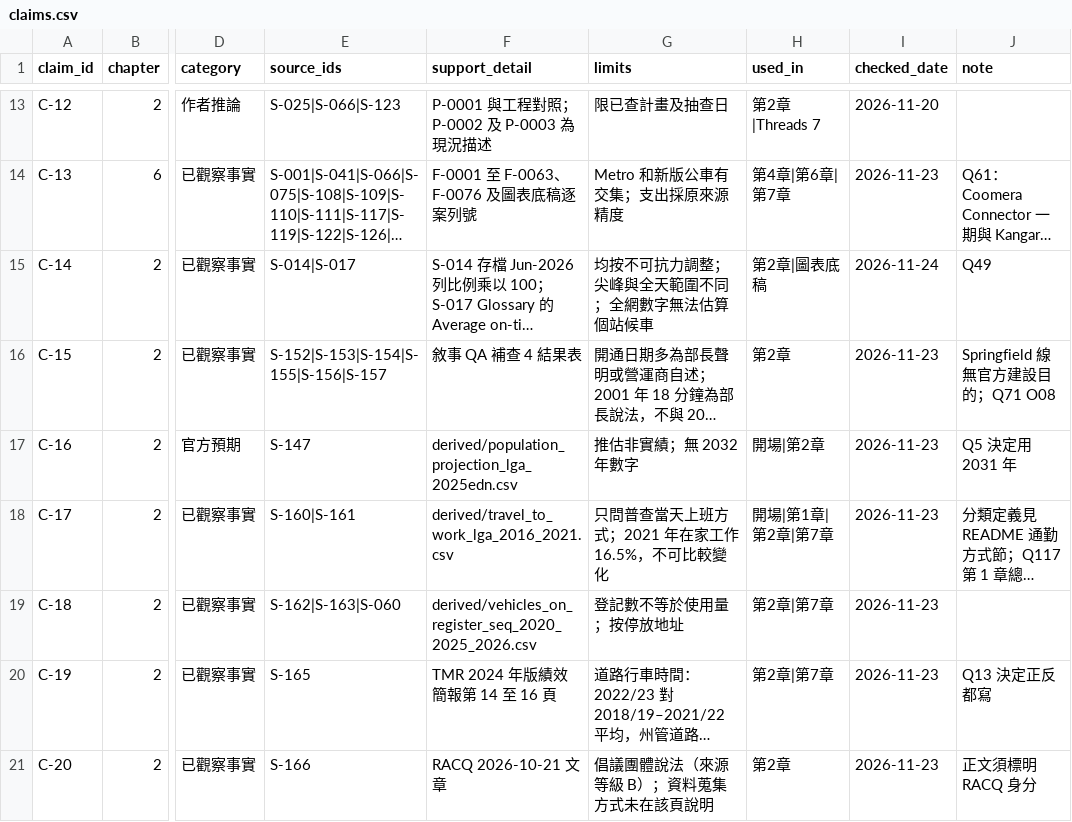
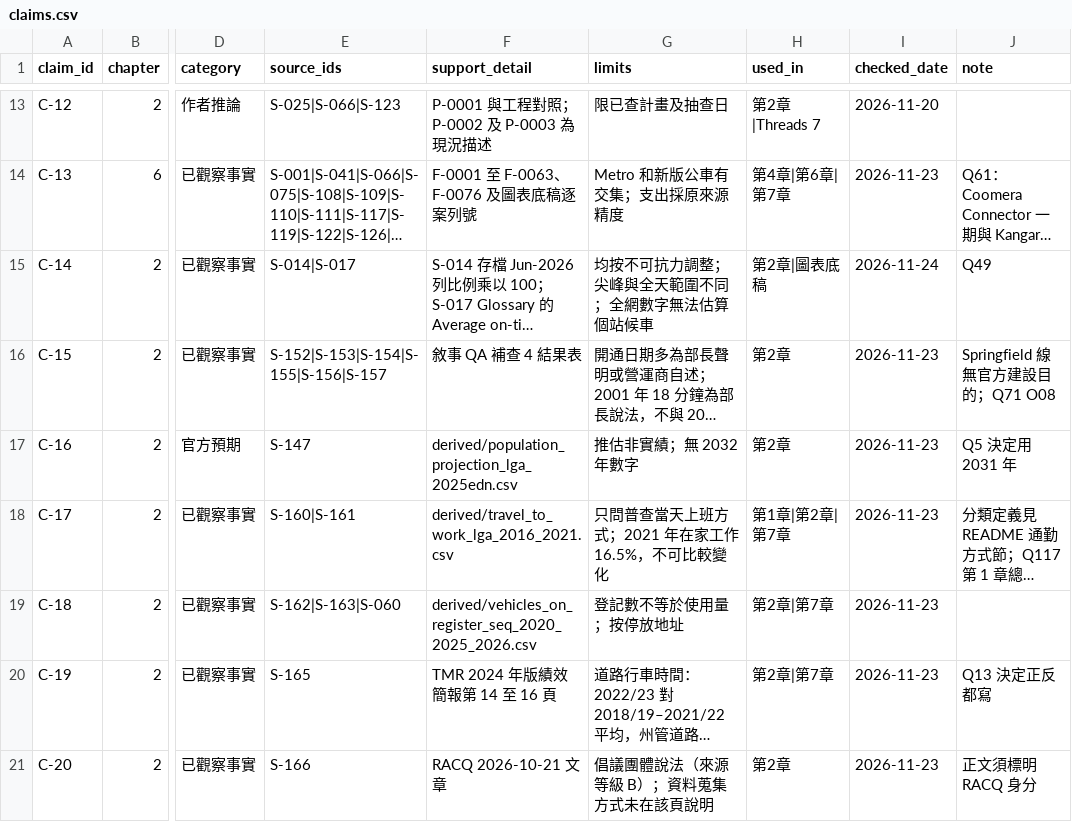
Before and after one commit to loveu8/loveu8.github.io, a CSV file: ai_report/2026/reference/data/brisbane-transport/claims.csv, drawn as a sheet; only a part is shown, gaps mark what is left out; long unchanged cells end in …; the diff covers the shown part only; the diff names each change by its address in the sheet, - before the commit and + after, or states it on an @@ line.

Commit message:
feat: Brisbane cover drops the opening, numbered chapter list only (Q118)

```diff
--- a/ai_report/2026/reference/data/brisbane-transport/claims.csv
+++ b/ai_report/2026/reference/data/brisbane-transport/claims.csv
-H17 (used_in): 開場|第2章
+H17 (used_in): 第2章
-H18 (used_in): 開場|第1章|第2章|第7章
+H18 (used_in): 第1章|第2章|第7章
```
Also changed, not shown: 6 edited cells elsewhere in this file, 8 other files.
